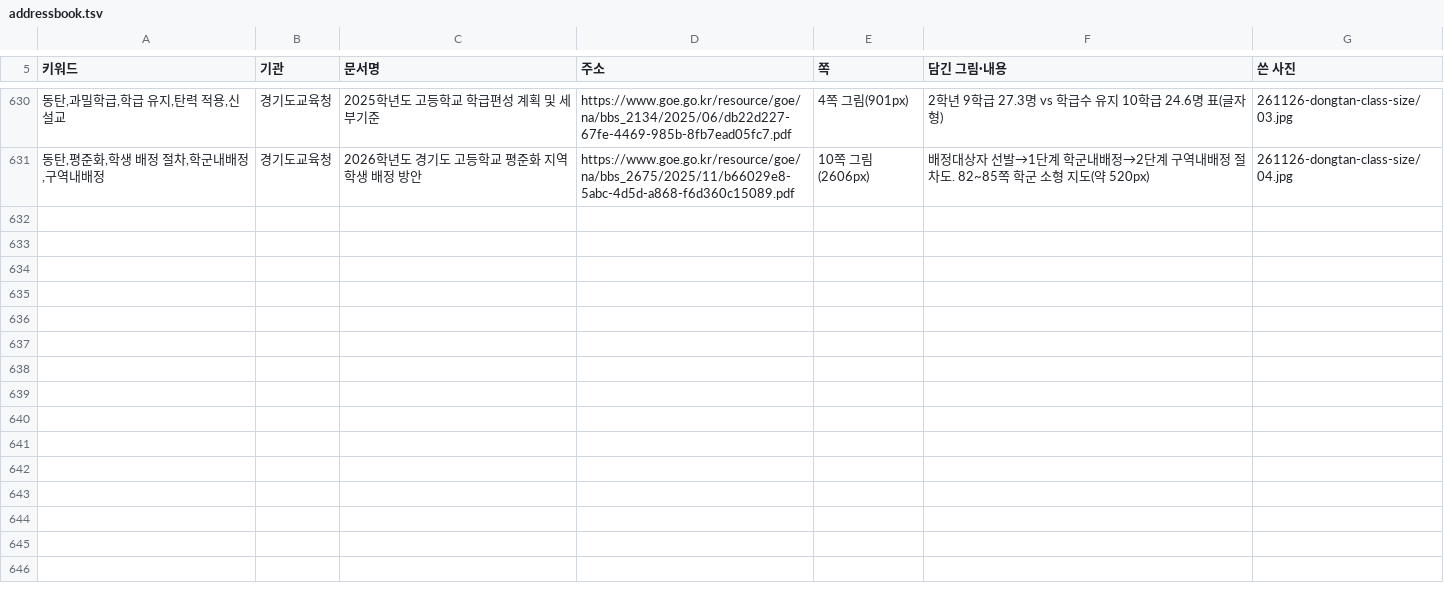
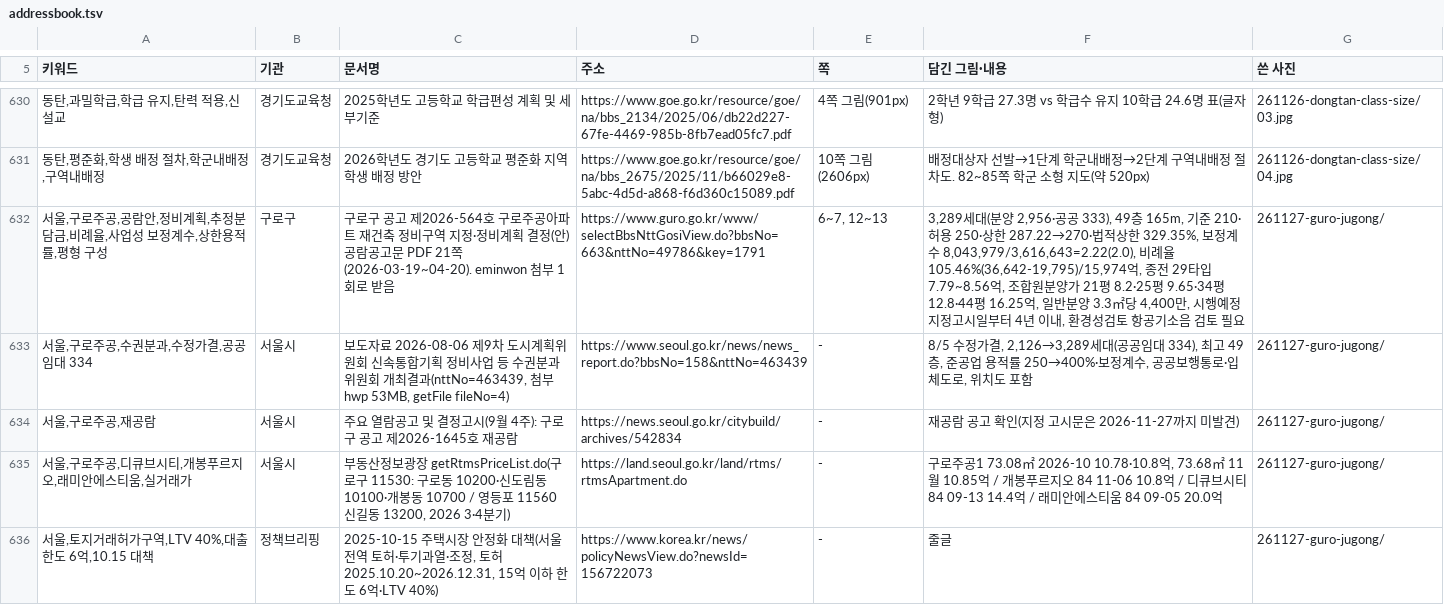
Before and after one commit to min123172317-max/blog-images, a TSV file: addressbook.tsv, drawn as a sheet; only a part is shown, gaps mark what is left out; the diff names each change by its address in the sheet, - before the commit and + after, or states it on an @@ line.

```diff
--- a/addressbook.tsv
+++ b/addressbook.tsv
+row 632: 서울,구로주공,공람안,정비계획,추정분담금,비례율,사업성 보정계수,상한용적률,평형 구성 | 구로구 | 구로구 공고 제2026-564호 구로주공아파트 재건축 정비구역 지정·정비계획 결정(안) 공람공고문 PDF 21쪽(2026-03-19~04-20). eminwon 첨부 1회로 받음 | https://www.guro.go.kr/www/selectBbsNttGosiView.do?bbsNo=663&nttNo=49786&key=1791 | 6~7, 12~13 | 3,289세대(분양 2,956·공공 333), 49층 165m, 기준 210·허용 250·상한 287.22→270·법적상한 329.35%, 보정계수 8,043,979/3,616,643=2.22(2.0), 비례율 105.46%(36,642-19,795)/15,974억, 종전 29타입 7.79~8.56억, 조합원분양가 21평 8.2·25평 9.65·34평 12.8·44평 16.25억, 일반분양 3.3㎡당 4,400만, 시행예정 지정고시일부터 4년 이내, 환경성검토 항공기소음 검토 필요 | 261127-guro-jugong/
+row 633: 서울,구로주공,수권분과,수정가결,공공임대 334 | 서울시 | 보도자료 2026-08-06 제9차 도시계획위원회 신속통합기획 정비사업 등 수권분과위원회 개최결과(nttNo=463439, 첨부 hwp 53MB, getFile fileNo=4) | https://www.seoul.go.kr/news/news_report.do?bbsNo=158&nttNo=463439 | - | 8/5 수정가결, 2,126→3,289세대(공공임대 334), 최고 49층, 준공업 용적률 250→400%·보정계수, 공공보행통로·입체도로, 위치도 포함 | 261127-guro-jugong/
+row 634: 서울,구로주공,재공람 | 서울시 | 주요 열람공고 및 결정고시(9월 4주): 구로구 공고 제2026-1645호 재공람 | https://news.seoul.go.kr/citybuild/archives/542834 | - | 재공람 공고 확인(지정 고시문은 2026-11-27까지 미발견) | 261127-guro-jugong/
+row 635: 서울,구로주공,디큐브시티,개봉푸르지오,래미안에스티움,실거래가 | 서울시 | 부동산정보광장 getRtmsPriceList.do(구로구 11530: 구로동 10200·신도림동 10100·개봉동 10700 / 영등포 11560 신길동 13200, 2026 3·4분기) | https://land.seoul.go.kr/land/rtms/rtmsApartment.do | - | 구로주공1 73.08㎡ 2026-10 10.78·10.8억, 73.68㎡ 11월 10.85억 / 개봉푸르지오 84 11-06 10.8억 / 디큐브시티 84 09-13 14.4억 / 래미안에스티움 84 09-05 20.0억 | 261127-guro-jugong/
+row 636: 서울,토지거래허가구역,LTV 40%,대출한도 6억,10.15 대책 | 정책브리핑 | 2025-10-15 주택시장 안정화 대책(서울 전역 토허·투기과열·조정, 토허 2025.10.20~2026.12.31, 15억 이하 한도 6억·LTV 40%) | https://www.korea.kr/news/policyNewsView.do?newsId=156722073 | - | 줄글 | 261127-guro-jugong/
```
Also changed, not shown: 1 other file.
